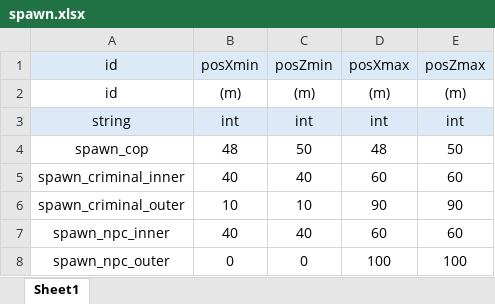
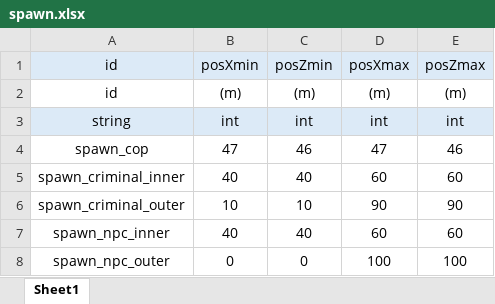
Before and after one commit to inha-end-game/model, an Excel workbook: spawn.xlsx, sheet Sheet1, drawn as a sheet; values as stored, in another font and other column widths than the file's, no borders; removed rows and columns are numbered as before the commit, all else as after; the diff names each change by its address in the sheet, - before the commit and + after, or states it on an @@ line.

Commit message:
경찰 스폰 위치 수정

```diff
--- a/spawn.xlsx (sheet Sheet1)
+++ b/spawn.xlsx (sheet Sheet1)
-row 4: spawn_cop | 48 | 50 | 48 | 50
+row 4: spawn_cop | 47 | 46 | 47 | 46
```
